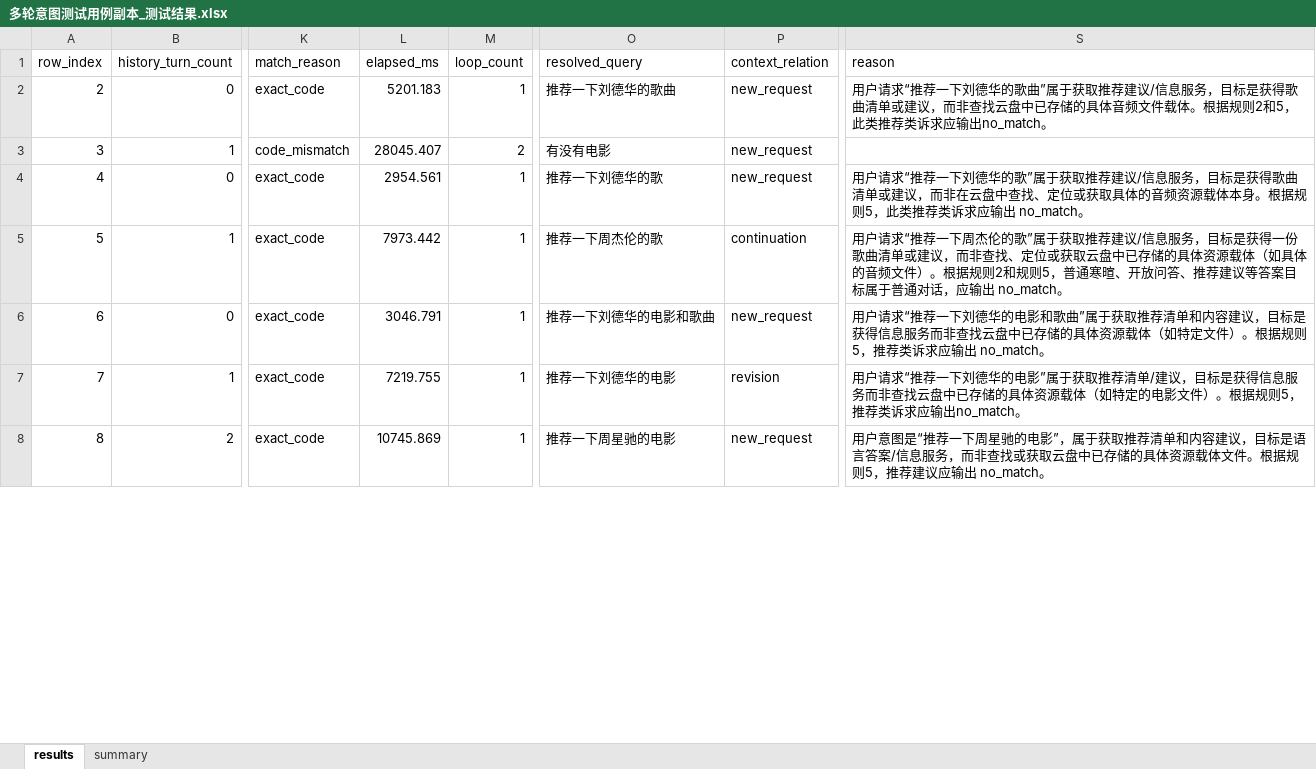
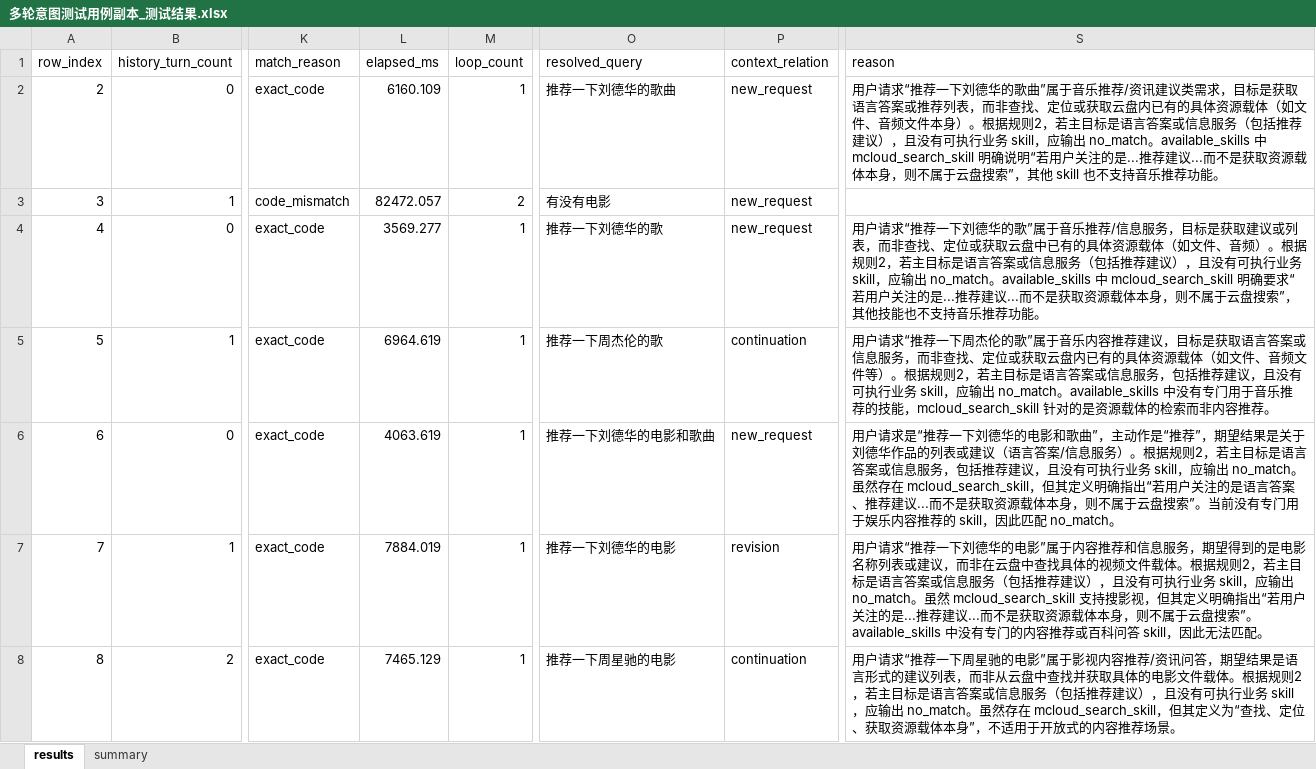
Before and after one commit to zhongdixiu/mcloud_intents_loop, an Excel workbook: eval_cases/多轮意图测试用例副本_测试结果.xlsx, sheet results, drawn as a sheet; only a part is shown, gaps mark what is left out; values as stored, in another font and other column widths than the file's, no borders; the diff covers the shown part only; the diff names each change by its address in the sheet, - before the commit and + after, or states it on an @@ line.

```diff
--- a/eval_cases/多轮意图测试用例副本_测试结果.xlsx (sheet results)
+++ b/eval_cases/多轮意图测试用例副本_测试结果.xlsx (sheet results)
-L2 (elapsed_ms): 5201.183
+L2 (elapsed_ms): 6160.109
-S2 (reason): …曲”属于获取推荐建议/信息服务，目标是获得歌曲清单或建议，而非查找云盘中已存储的具体音频文件载体。根据规则2和5，此类推荐类诉求应输出no_match。
+S2 (reason): …曲”属于音乐推荐/资讯建议类需求，目标是获取语言答案或推荐列表，而非查找、定位或获取云盘内已有的具体资源载体（如文件、音频文件本身）。根据规则2，若主目标是语言答案或信息服务（包括推荐建议），且没有可执行业务 skill，应输出 no_match。available_skills 中 mcloud_search_skill 明确说明“若用户关注的是...推荐建议...而不是获取资源载体本身，则不属于云盘搜索”，其他 skill 也不支持音乐推荐功能。
-L3 (elapsed_ms): 28045.407
+L3 (elapsed_ms): 82472.057
-L4 (elapsed_ms): 2954.561
+L4 (elapsed_ms): 3569.277
-S4 (reason): …歌”属于获取推荐建议/信息服务，目标是获得歌曲清单或建议，而非在云盘中查找、定位或获取具体的音频资源载体本身。根据规则5，此类推荐类诉求应输出 no_match。
+S4 (reason): …歌”属于音乐推荐/信息服务，目标是获取建议或列表，而非查找、定位或获取云盘中已有的具体资源载体（如文件、音频）。根据规则2，若主目标是语言答案或信息服务（包括推荐建议），且没有可执行业务 skill，应输出 no_match。available_skills 中 mcloud_search_skill 明确要求“若用户关注的是...推荐建议...而不是获取资源载体本身，则不属于云盘搜索”，其他技能也不支持音乐推荐功能。
-L5 (elapsed_ms): 7973.442
+L5 (elapsed_ms): 6964.619
-S5 (reason): …歌”属于获取推荐建议/信息服务，目标是获得一份歌曲清单或建议，而非查找、定位或获取云盘中已存储的具体资源载体（如具体的音频文件）。根据规则2和规则5，普通寒暄、开放问答、推荐建议等答案目标属于普通对话，应输出 no_match。
+S5 (reason): …歌”属于音乐内容推荐建议，目标是获取语言答案或信息服务，而非查找、定位或获取云盘内已有的具体资源载体（如文件、音频文件等）。根据规则2，若主目标是语言答案或信息服务，包括推荐建议，且没有可执行业务 skill，应输出 no_match。available_skills 中没有专门用于音乐推荐的技能，mcloud_search_skill 针对的是资源载体的检索而非内容推荐。
-L6 (elapsed_ms): 3046.791
+L6 (elapsed_ms): 4063.619
-S6 (reason): 用户请求“推荐一下刘德华的电影和歌曲”属于获取推荐清单和内容建议，目标是获得信息服务而非查找云盘中已存储的具体资源载体（如特定文件）。根据规则5，推荐类诉求应输出 no_match。
+S6 (reason): 用户请求是“推荐一下刘德华的电影和歌曲”，主动作是“推荐”，期望结果是关于刘德华作品的列表或建议（语言答案/信息服务）。根据规则2，若主目标是语言答案或信息服务，包括推荐建议，且没有可执行业务 skill，应输出 no_match。虽然存在 mcloud_search_skill，但其定义明确指出“若用户关注的是语言答案、推荐建议...而不是获取资源载体本身，则不属于云盘搜索”。当前没有专门用于娱乐内容推荐的 skill，因此匹配 no_match。
-L7 (elapsed_ms): 7219.755
+L7 (elapsed_ms): 7884.019
-S7 (reason): …影”属于获取推荐清单/建议，目标是获得信息服务而非查找云盘中已存储的具体资源载体（如特定的电影文件）。根据规则5，推荐类诉求应输出no_match。
+S7 (reason): …影”属于内容推荐和信息服务，期望得到的是电影名称列表或建议，而非在云盘中查找具体的视频文件载体。根据规则2，若主目标是语言答案或信息服务（包括推荐建议），且没有可执行业务 skill，应输出 no_match。虽然 mcloud_search_skill 支持搜影视，但其定义明确指出“若用户关注的是...推荐建议...而不是获取资源载体本身，则不属于云盘搜索”。available_skills 中没有专门的内容推荐或百科问答 skill，因此无法匹配。
-L8 (elapsed_ms): 10745.869
+L8 (elapsed_ms): 7465.129
-P8 (context_relation): new_request
+P8 (context_relation): continuation
-S8 (reason): 用户意图是“推荐一下周星驰的电影”，属于获取推荐清单和内容建议，目标是语言答案/信息服务，而非查找或获取云盘中已存储的具体资源载体文件。根据规则5，推荐建议应输出 no_match。
+S8 (reason): 用户请求“推荐一下周星驰的电影”属于影视内容推荐/资讯问答，期望结果是语言形式的建议列表，而非从云盘中查找并获取具体的电影文件载体。根据规则2，若主目标是语言答案或信息服务（包括推荐建议），且没有可执行业务 skill，应输出 no_match。虽然存在 mcloud_search_skill，但其定义为“查找、定位、获取资源载体本身”，不适用于开放式的内容推荐场景。
```
Also changed, not shown: 35 edited cells elsewhere in this sheet, sheet summary, eval_cases/多轮意图测试用例.xlsx, eval_cases/多轮意图测试用例副本.xlsx, 11 other files.
